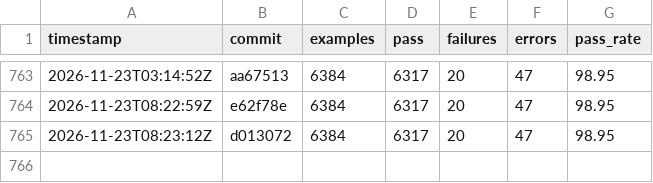
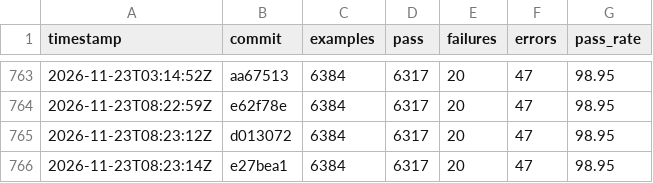
Before and after one commit to sisshiki1969/monoruby, a CSV file: library/data/history_total.csv, drawn as a sheet; only a part is shown, gaps mark what is left out.

```diff
--- a/library/data/history_total.csv
+++ b/library/data/history_total.csv
@@ -765 +765,2 @@ timestamp,commit,examples,pass,failures,errors,pass_rate
 2026-11-23T08:23:12Z,d013072,6384,6317,20,47,98.95
+2026-11-23T08:23:14Z,e27bea1,6384,6317,20,47,98.95
```
Also changed, not shown: 2 other files.
